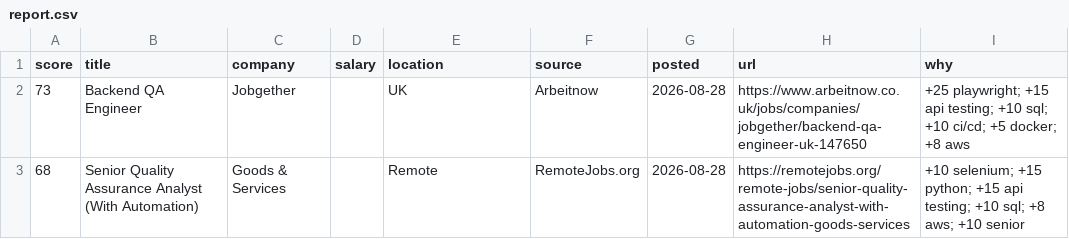
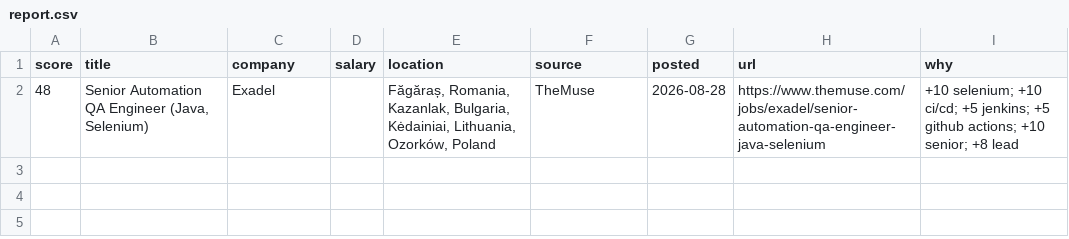
Before and after one commit to RusmirB/job-scraper, a CSV file: report.csv, drawn as a sheet.

```diff
--- a/report.csv
+++ b/report.csv
@@ -1,3 +1,2 @@
 score,title,company,salary,location,source,posted,url,why
-73,Backend QA Engineer,Jobgether,,UK,Arbeitnow,2026-08-28,https://www.arbeitnow.co.uk/jobs/companies/jobgether/backend-qa-engineer-uk-147650,+25 playwright; +15 api testing; +10 sql; +10 ci/cd; +5 docker; +8 aws
-68,Senior Quality Assurance Analyst (With Automation),Goods & Services,,Remote,RemoteJobs.org,2026-08-28,https://remotejobs.org/remote-jobs/senior-quality-assurance-analyst-with-automation-goods-services,+10 selenium; +15 python; +15 api testing; +10 sql; +8 aws; +10 senior
+48,"Senior Automation QA Engineer (Java, Selenium)",Exadel,,"Făgăraș, Romania, Kazanlak, Bulgaria, Kėdainiai, Lithuania, Ozorków, Poland",TheMuse,2026-08-28,https://www.themuse.com/jobs/exadel/senior-automation-qa-engineer-java-selenium,+10 selenium; +10 ci/cd; +5 jenkins; +5 github actions; +10 senior; +8 lead
```
Also changed, not shown: 2 other files.
